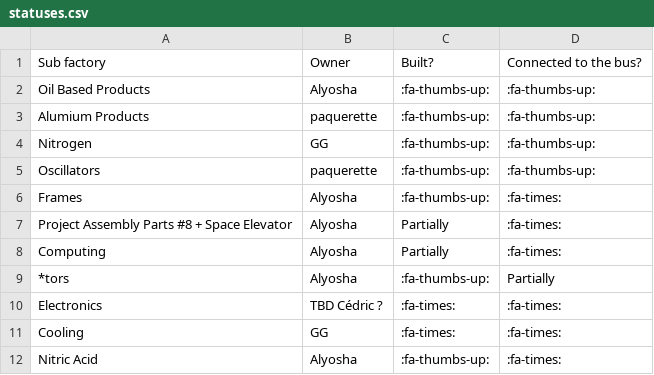
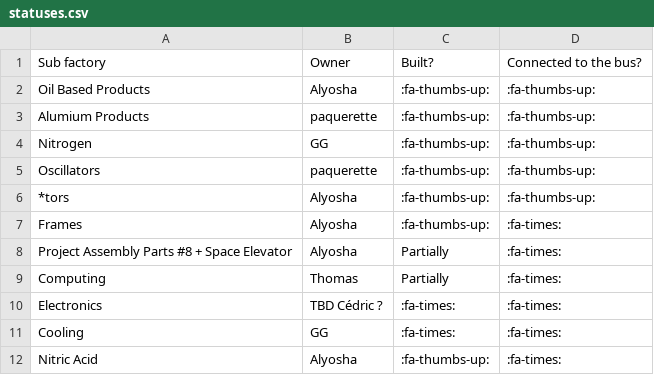
Before and after one commit to totobest/satis-master-plan, a CSV file: src/statuses.csv, drawn as a sheet.

```diff
--- a/src/statuses.csv
+++ b/src/statuses.csv
@@ -5,6 +5,6 @@ Nitrogen;GG;:fa-thumbs-up:                 ;:fa-thumbs-up:
 "Oscillators         ";paquerette;":fa-thumbs-up:                 ";:fa-thumbs-up:
+"*tors              ";Alyosha;":fa-thumbs-up:                      ";:fa-thumbs-up:
 "Frames              ";Alyosha;":fa-thumbs-up:                 ";:fa-times:
 "Project Assembly Parts #8 + Space Elevator";Alyosha;"Partially";:fa-times:
-"Computing           ";Alyosha;"Partially                      ";:fa-times:
-"*tors              ";Alyosha;":fa-thumbs-up:                      ";Partially
+"Computing           ";Thomas;"Partially                      ";:fa-times:
 "Electronics         ";TBD Cédric ?;":fa-times:                     ";:fa-times:
```
Also changed, not shown: 2 other files.
